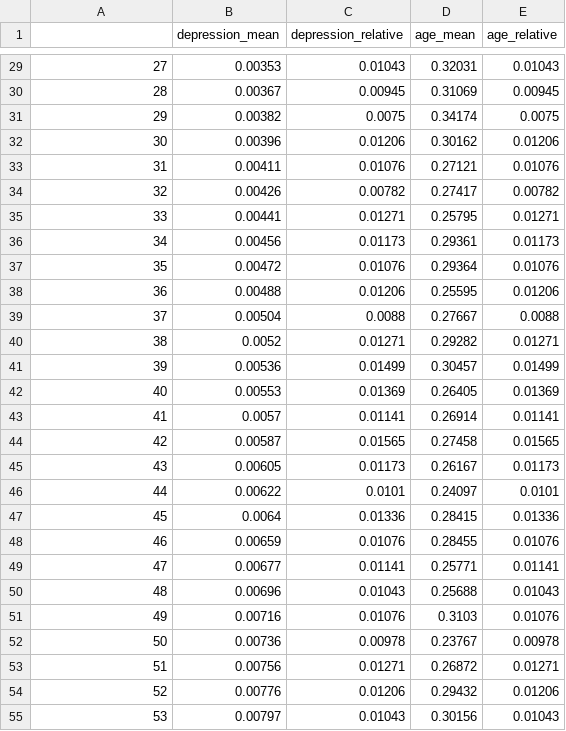
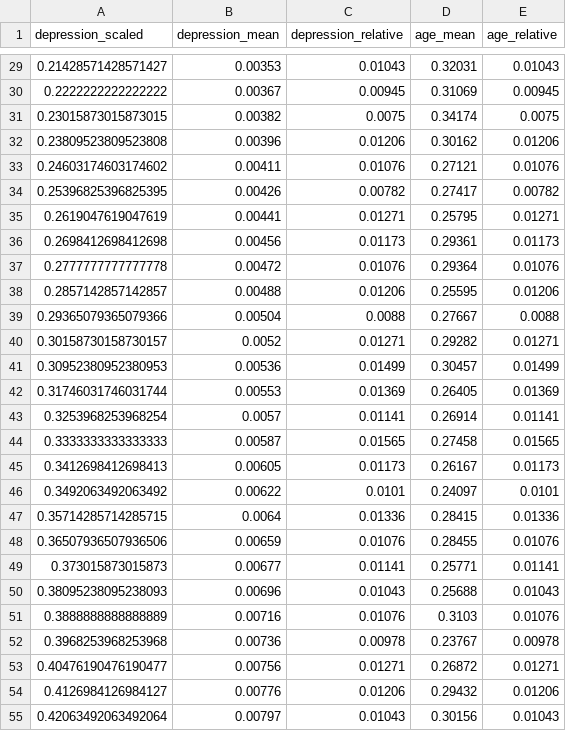
Before and after one commit to hhyao00/datasets, a CSV file: summary_stats/depression_scaled.csv, drawn as a sheet; only a part is shown, gaps mark what is left out; the diff covers the shown part only.

```diff
--- a/summary_stats/depression_scaled.csv
+++ b/summary_stats/depression_scaled.csv
@@ -1 +1 @@
-,depression_mean,depression_relative,age_mean,age_relative
+depression_scaled,depression_mean,depression_relative,age_mean,age_relative
@@ -29,27 +29,27 @@
-27,0.00353,0.01043,0.32031,0.01043
-28,0.00367,0.00945,0.31069,0.00945
-29,0.00382,0.0075,0.34174,0.0075
-30,0.00396,0.01206,0.30162,0.01206
-31,0.00411,0.01076,0.27121,0.01076
-32,0.00426,0.00782,0.27417,0.00782
-33,0.00441,0.01271,0.25795,0.01271
-34,0.00456,0.01173,0.29361,0.01173
-35,0.00472,0.01076,0.29364,0.01076
-36,0.00488,0.01206,0.25595,0.01206
-37,0.00504,0.0088,0.27667,0.0088
-38,0.0052,0.01271,0.29282,0.01271
-39,0.00536,0.01499,0.30457,0.01499
-40,0.00553,0.01369,0.26405,0.01369
-41,0.0057,0.01141,0.26914,0.01141
-42,0.00587,0.01565,0.27458,0.01565
-43,0.00605,0.01173,0.26167,0.01173
-44,0.00622,0.0101,0.24097,0.0101
-45,0.0064,0.01336,0.28415,0.01336
-46,0.00659,0.01076,0.28455,0.01076
-47,0.00677,0.01141,0.25771,0.01141
-48,0.00696,0.01043,0.25688,0.01043
-49,0.00716,0.01076,0.3103,0.01076
-50,0.00736,0.00978,0.23767,0.00978
-51,0.00756,0.01271,0.26872,0.01271
-52,0.00776,0.01206,0.29432,0.01206
-53,0.00797,0.01043,0.30156,0.01043
+0.21428571428571427,0.00353,0.01043,0.32031,0.01043
+0.2222222222222222,0.00367,0.00945,0.31069,0.00945
+0.23015873015873015,0.00382,0.0075,0.34174,0.0075
+0.23809523809523808,0.00396,0.01206,0.30162,0.01206
+0.24603174603174602,0.00411,0.01076,0.27121,0.01076
+0.25396825396825395,0.00426,0.00782,0.27417,0.00782
+0.2619047619047619,0.00441,0.01271,0.25795,0.01271
+0.2698412698412698,0.00456,0.01173,0.29361,0.01173
+0.2777777777777778,0.00472,0.01076,0.29364,0.01076
+0.2857142857142857,0.00488,0.01206,0.25595,0.01206
+0.29365079365079366,0.00504,0.0088,0.27667,0.0088
+0.30158730158730157,0.0052,0.01271,0.29282,0.01271
+0.30952380952380953,0.00536,0.01499,0.30457,0.01499
+0.31746031746031744,0.00553,0.01369,0.26405,0.01369
+0.3253968253968254,0.0057,0.01141,0.26914,0.01141
+0.3333333333333333,0.00587,0.01565,0.27458,0.01565
+0.3412698412698413,0.00605,0.01173,0.26167,0.01173
+0.3492063492063492,0.00622,0.0101,0.24097,0.0101
+0.35714285714285715,0.0064,0.01336,0.28415,0.01336
+0.36507936507936506,0.00659,0.01076,0.28455,0.01076
+0.373015873015873,0.00677,0.01141,0.25771,0.01141
+0.38095238095238093,0.00696,0.01043,0.25688,0.01043
+0.3888888888888889,0.00716,0.01076,0.3103,0.01076
+0.3968253968253968,0.00736,0.00978,0.23767,0.00978
+0.40476190476190477,0.00756,0.01271,0.26872,0.01271
+0.4126984126984127,0.00776,0.01206,0.29432,0.01206
+0.42063492063492064,0.00797,0.01043,0.30156,0.01043
```
Also changed, not shown: 100 edited cells elsewhere in this file, summary_stats/depression.csv, summary_stats/education.csv, 23 other files.
